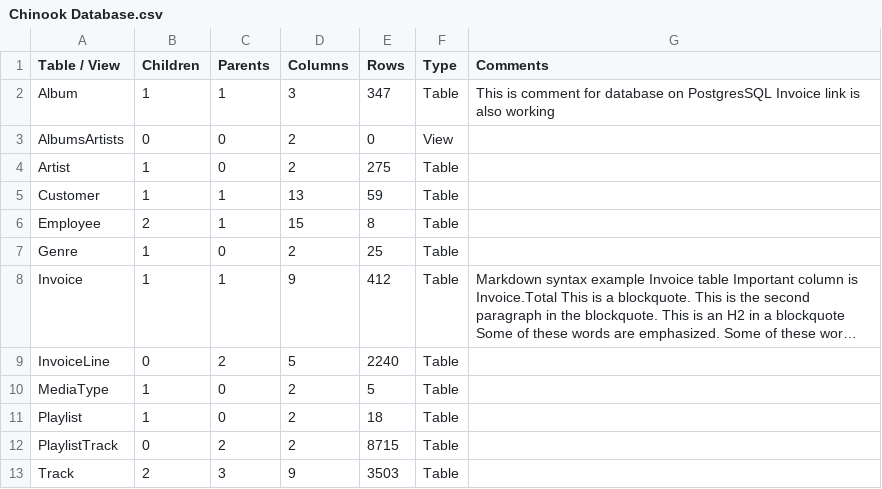
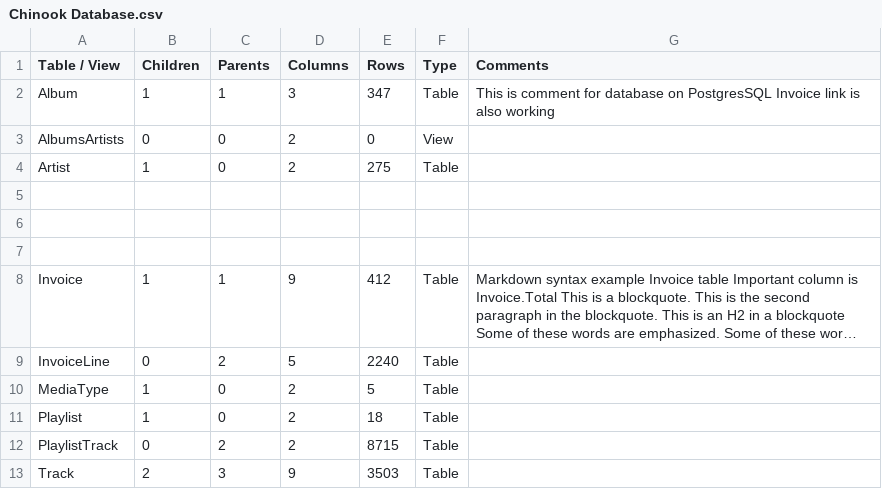
Before and after one commit to mannanpatel/Github-demo, a CSV file: Chinook Database.csv, drawn as a sheet; long unchanged cells end in …; the diff names each change by its address in the sheet, - before the commit and + after, or states it on an @@ line.

Commit message:
change in dataset

```diff
--- a/Chinook Database.csv
+++ b/Chinook Database.csv
-row 5: Customer | 1 | 1 | 13 | 59 | Table
+row 5: (empty)
-row 6: Employee | 2 | 1 | 15 | 8 | Table
+row 6: (empty)
-row 7: Genre | 1 | 0 | 2 | 25 | Table
+row 7: (empty)
```
